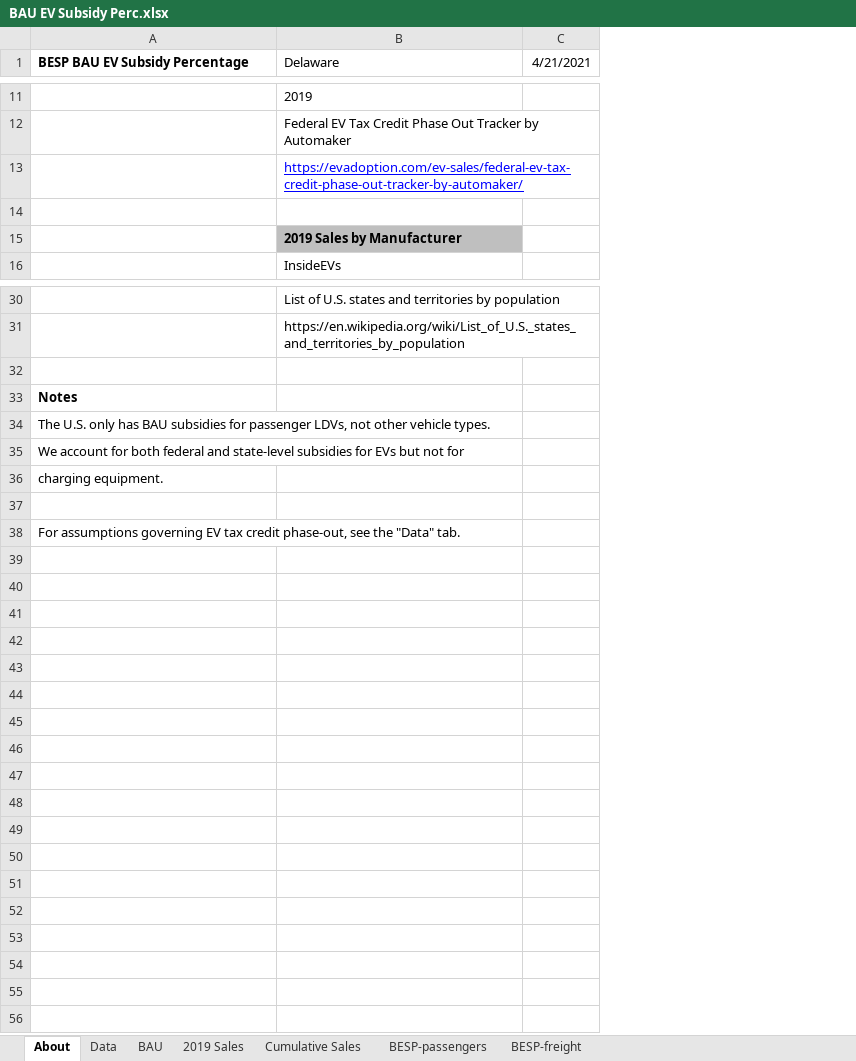
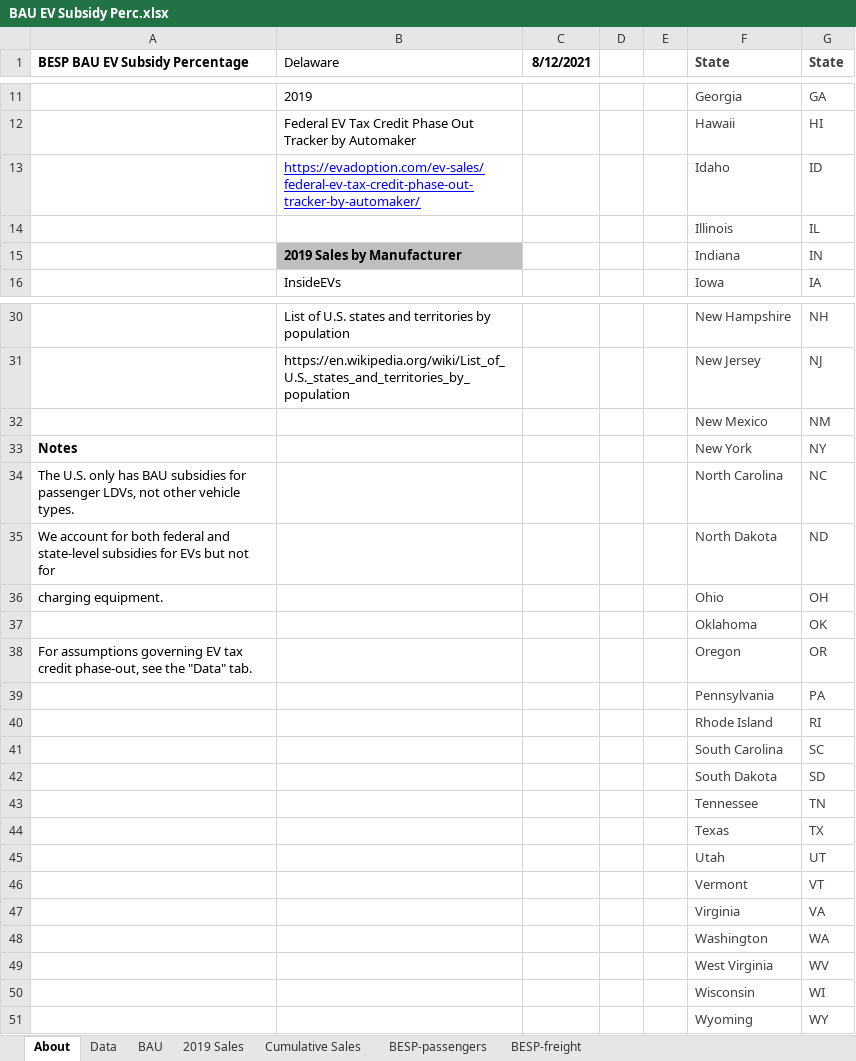
Before and after one commit to EnergyInnovation/eps-delaware, an Excel workbook: InputData/trans/BESP/BAU EV Subsidy Perc.xlsx, sheet About, drawn as a sheet; only a part is shown, gaps mark what is left out; values as stored, in another font and other column widths than the file's, no borders; removed rows and columns are numbered as before the commit, all else as after; the diff covers the shown part only; the diff names each change by its address in the sheet, - before the commit and + after, or states it on an @@ line.

```diff
--- a/InputData/trans/BESP/BAU EV Subsidy Perc.xlsx (sheet About)
+++ b/InputData/trans/BESP/BAU EV Subsidy Perc.xlsx (sheet About)
-column C (4/21/2021), empty
+column C (8/12/2021), empty
+column D, empty
+column E, empty
+column F (State), rows 11-16: Georgia | Hawaii | Idaho | Illinois | Indiana | Iowa; rows 30-38: New Hampshire | New Jersey | New Mexico | New York | North Carolina | North Dakota | Ohio | Oklahoma | Oregon
+column G (State), rows 11-16: GA | HI | ID | IL | IN | IA; rows 30-38: NH | NJ | NM | NY | NC | ND | OH | OK | OR
-row 14: (empty)
+row 14:  |  |  |  |  | Illinois | IL
-row 32: (empty)
+row 32:  |  |  |  |  | New Mexico | NM
-row 37: (empty)
+row 37:  |  |  |  |  | Oklahoma | OK
+row 39:  |  |  |  |  | Pennsylvania | PA
+row 40:  |  |  |  |  | Rhode Island | RI
+row 41:  |  |  |  |  | South Carolina | SC
+row 42:  |  |  |  |  | South Dakota | SD
+row 43:  |  |  |  |  | Tennessee | TN
+row 44:  |  |  |  |  | Texas | TX
+row 45:  |  |  |  |  | Utah | UT
+row 46:  |  |  |  |  | Vermont | VT
+row 47:  |  |  |  |  | Virginia | VA
+row 48:  |  |  |  |  | Washington | WA
+row 49:  |  |  |  |  | West Virginia | WV
+row 50:  |  |  |  |  | Wisconsin | WI
+row 51:  |  |  |  |  | Wyoming | WY
```
Also changed, not shown: 9 edited cells elsewhere in this sheet, sheet BAU, sheet Data, sheet BESP-passengers, 6 other files.
